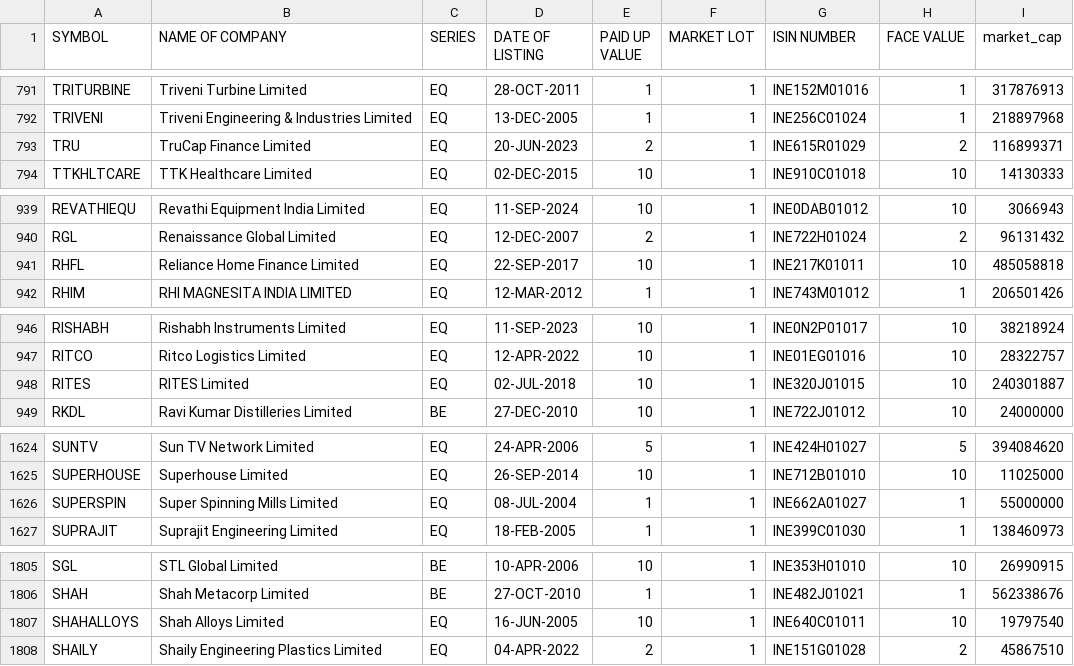
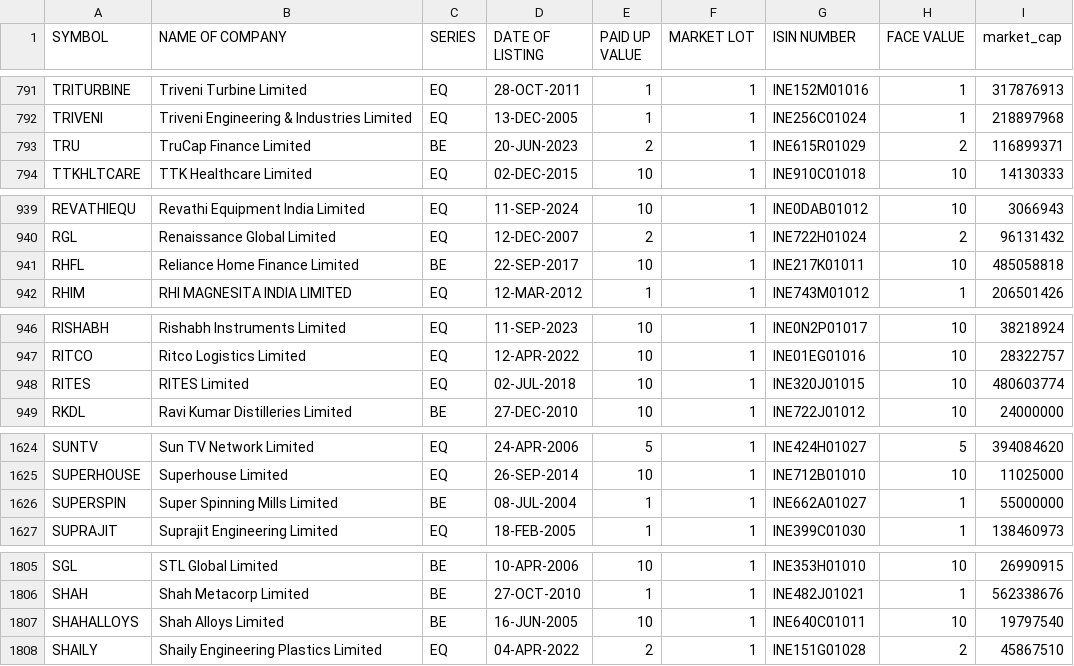
Before and after one commit to sggovtech/githubactions2, a CSV file: combined_instruments_N.csv, drawn as a sheet; only a part is shown, gaps mark what is left out; the diff covers the shown part only.

```diff
--- a/combined_instruments_N.csv
+++ b/combined_instruments_N.csv
@@ -792,3 +792,3 @@ TRITURBINE,Triveni Turbine Limited,EQ,28-OCT-2011,1,1,INE152M01016,1,317876913
 TRIVENI,Triveni Engineering & Industries Limited,EQ,13-DEC-2005,1,1,INE256C01024,1,218897968
-TRU,TruCap Finance Limited,EQ,20-JUN-2023,2,1,INE615R01029,2,116899371
+TRU,TruCap Finance Limited,BE,20-JUN-2023,2,1,INE615R01029,2,116899371
 TTKHLTCARE,TTK Healthcare Limited,EQ,02-DEC-2015,10,1,INE910C01018,10,14130333
@@ -940,3 +940,3 @@ REVATHIEQU,Revathi Equipment India Limited,EQ,11-SEP-2024,10,1,INE0DAB01012,10,3
 RGL,Renaissance Global Limited,EQ,12-DEC-2007,2,1,INE722H01024,2,96131432
-RHFL,Reliance Home Finance Limited,EQ,22-SEP-2017,10,1,INE217K01011,10,485058818
+RHFL,Reliance Home Finance Limited,BE,22-SEP-2017,10,1,INE217K01011,10,485058818
 RHIM,RHI MAGNESITA INDIA LIMITED,EQ,12-MAR-2012,1,1,INE743M01012,1,206501426
@@ -947,3 +947,3 @@ RISHABH,Rishabh Instruments Limited,EQ,11-SEP-2023,10,1,INE0N2P01017,10,38218924
 RITCO,Ritco Logistics Limited,EQ,12-APR-2022,10,1,INE01EG01016,10,28322757
-RITES,RITES Limited,EQ,02-JUL-2018,10,1,INE320J01015,10,240301887
+RITES,RITES Limited,EQ,02-JUL-2018,10,1,INE320J01015,10,480603774
 RKDL,Ravi Kumar Distilleries Limited,BE,27-DEC-2010,10,1,INE722J01012,10,24000000
@@ -1625,3 +1625,3 @@ SUNTV,Sun TV Network Limited,EQ,24-APR-2006,5,1,INE424H01027,5,394084620
 SUPERHOUSE,Superhouse Limited,EQ,26-SEP-2014,10,1,INE712B01010,10,11025000
-SUPERSPIN,Super Spinning Mills Limited,EQ,08-JUL-2004,1,1,INE662A01027,1,55000000
+SUPERSPIN,Super Spinning Mills Limited,BE,08-JUL-2004,1,1,INE662A01027,1,55000000
 SUPRAJIT,Suprajit Engineering Limited,EQ,18-FEB-2005,1,1,INE399C01030,1,138460973
@@ -1806,3 +1806,3 @@ SGL,STL Global Limited,BE,10-APR-2006,10,1,INE353H01010,10,26990915
 SHAH,Shah Metacorp Limited,BE,27-OCT-2010,1,1,INE482J01021,1,562338676
-SHAHALLOYS,Shah Alloys Limited,EQ,16-JUN-2005,10,1,INE640C01011,10,19797540
+SHAHALLOYS,Shah Alloys Limited,BE,16-JUN-2005,10,1,INE640C01011,10,19797540
 SHAILY,Shaily Engineering Plastics Limited,EQ,04-APR-2022,2,1,INE151G01028,2,45867510
```
Also changed, not shown: 1 added row, 1 removed row, 1 moved row and 9 edited cells elsewhere in this file.
